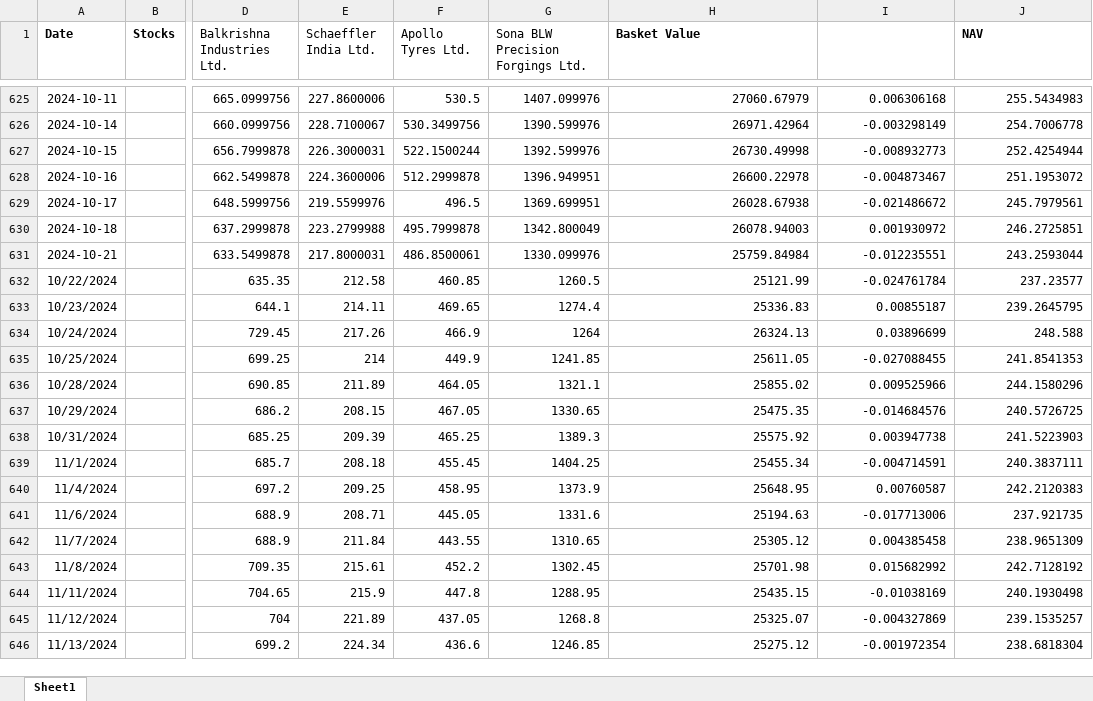
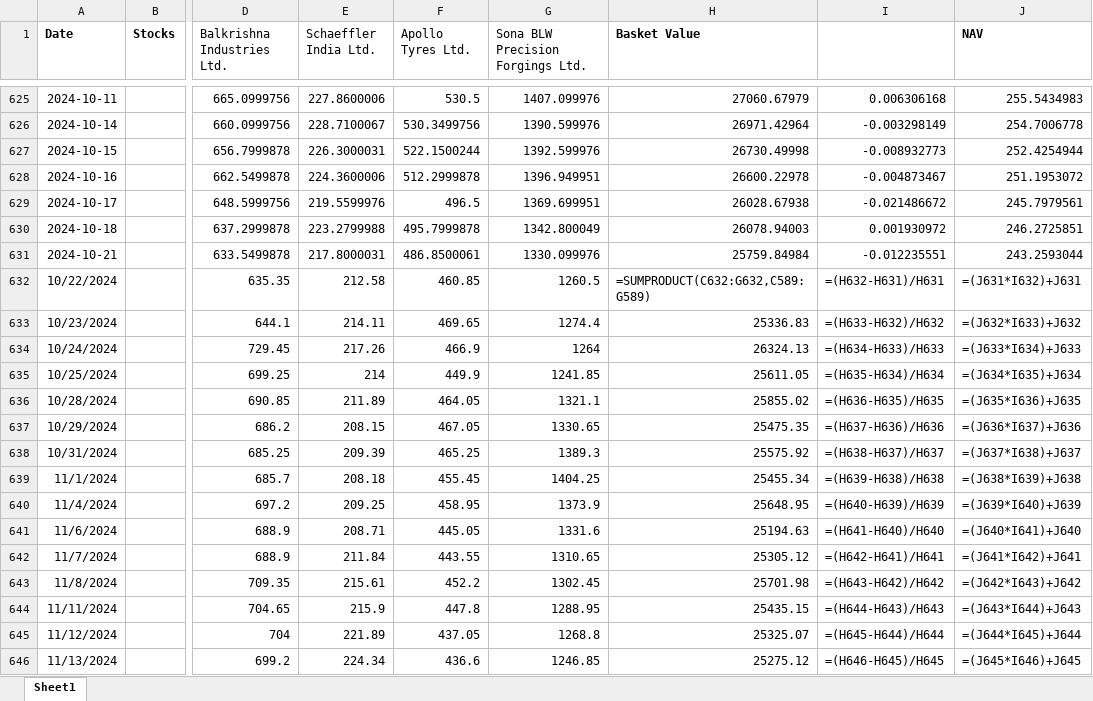
Before and after one commit to kkunalp185/NAV-, an Excel workbook: NAV/Auto_Stocks.xlsx, sheet Sheet1, drawn as a sheet; only a part is shown, gaps mark what is left out; values as stored, in another font and other column widths than the file's, no borders; formulas without a stored value are shown as written; the diff covers the shown part only; the diff names each change by its address in the sheet, - before the commit and + after, or states it on an @@ line.

Commit message:
Auto-update files

```diff
--- a/NAV/Auto_Stocks.xlsx (sheet Sheet1)
+++ b/NAV/Auto_Stocks.xlsx (sheet Sheet1)
-H632 (Basket Value): 25121.99
+H632 (Basket Value): =SUMPRODUCT(C632:G632,C589:G589)
-I632: -0.024761784
+I632: =(H632-H631)/H631
-J632 (NAV): 237.23577
+J632 (NAV): =(J631*I632)+J631
-I633: 0.00855187
+I633: =(H633-H632)/H632
-J633 (NAV): 239.2645795
+J633 (NAV): =(J632*I633)+J632
-I634: 0.03896699
+I634: =(H634-H633)/H633
-J634 (NAV): 248.588
+J634 (NAV): =(J633*I634)+J633
-I635: -0.027088455
+I635: =(H635-H634)/H634
-J635 (NAV): 241.8541353
+J635 (NAV): =(J634*I635)+J634
-I636: 0.009525966
+I636: =(H636-H635)/H635
-J636 (NAV): 244.1580296
+J636 (NAV): =(J635*I636)+J635
-I637: -0.014684576
+I637: =(H637-H636)/H636
-J637 (NAV): 240.5726725
+J637 (NAV): =(J636*I637)+J636
-I638: 0.003947738
+I638: =(H638-H637)/H637
-J638 (NAV): 241.5223903
+J638 (NAV): =(J637*I638)+J637
-I639: -0.004714591
+I639: =(H639-H638)/H638
-J639 (NAV): 240.3837111
+J639 (NAV): =(J638*I639)+J638
-I640: 0.00760587
+I640: =(H640-H639)/H639
-J640 (NAV): 242.2120383
+J640 (NAV): =(J639*I640)+J639
-I641: -0.017713006
+I641: =(H641-H640)/H640
-J641 (NAV): 237.921735
+J641 (NAV): =(J640*I641)+J640
-I642: 0.004385458
+I642: =(H642-H641)/H641
-J642 (NAV): 238.9651309
+J642 (NAV): =(J641*I642)+J641
-I643: 0.015682992
+I643: =(H643-H642)/H642
-J643 (NAV): 242.7128192
+J643 (NAV): =(J642*I643)+J642
-I644: -0.01038169
+I644: =(H644-H643)/H643
-J644 (NAV): 240.1930498
+J644 (NAV): =(J643*I644)+J643
-I645: -0.004327869
+I645: =(H645-H644)/H644
-J645 (NAV): 239.1535257
+J645 (NAV): =(J644*I645)+J644
-I646: -0.001972354
+I646: =(H646-H645)/H645
-J646 (NAV): 238.6818304
+J646 (NAV): =(J645*I646)+J645
```
Also changed, not shown: 15 added rows and 14 edited cells elsewhere in this sheet, NAV/Capital_Goods.xlsx, NAV/FMCG_stocks.xlsx, 4 other files.
